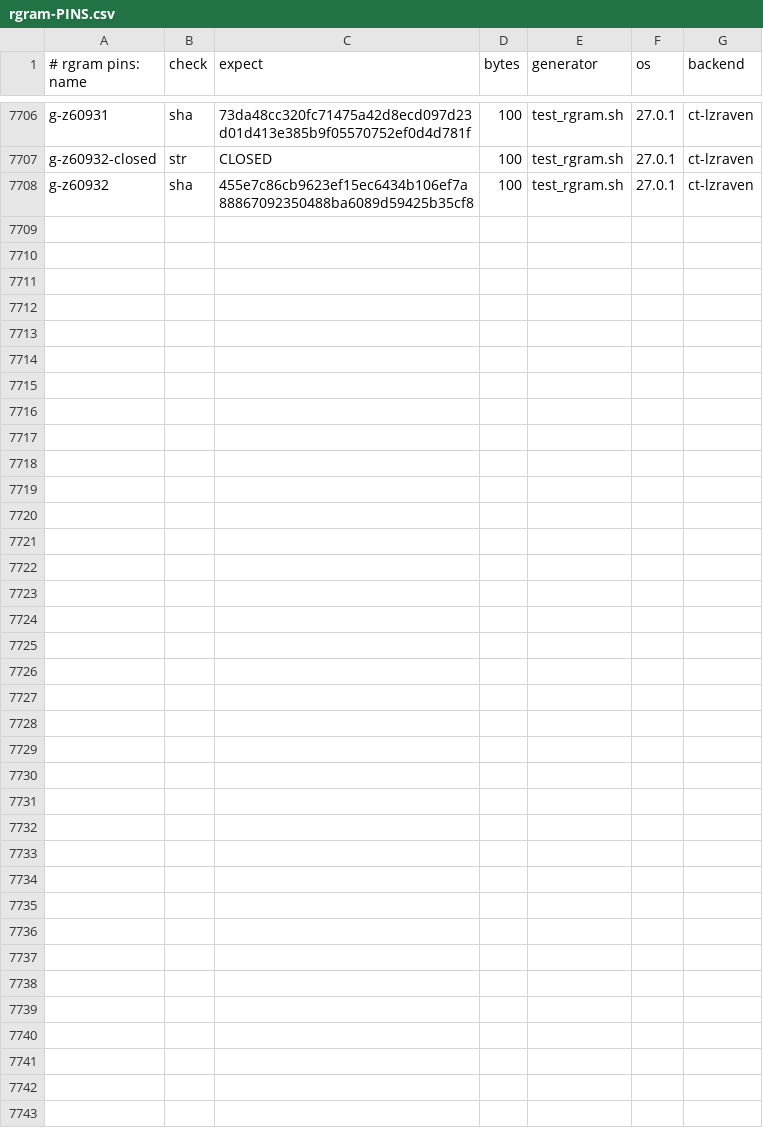
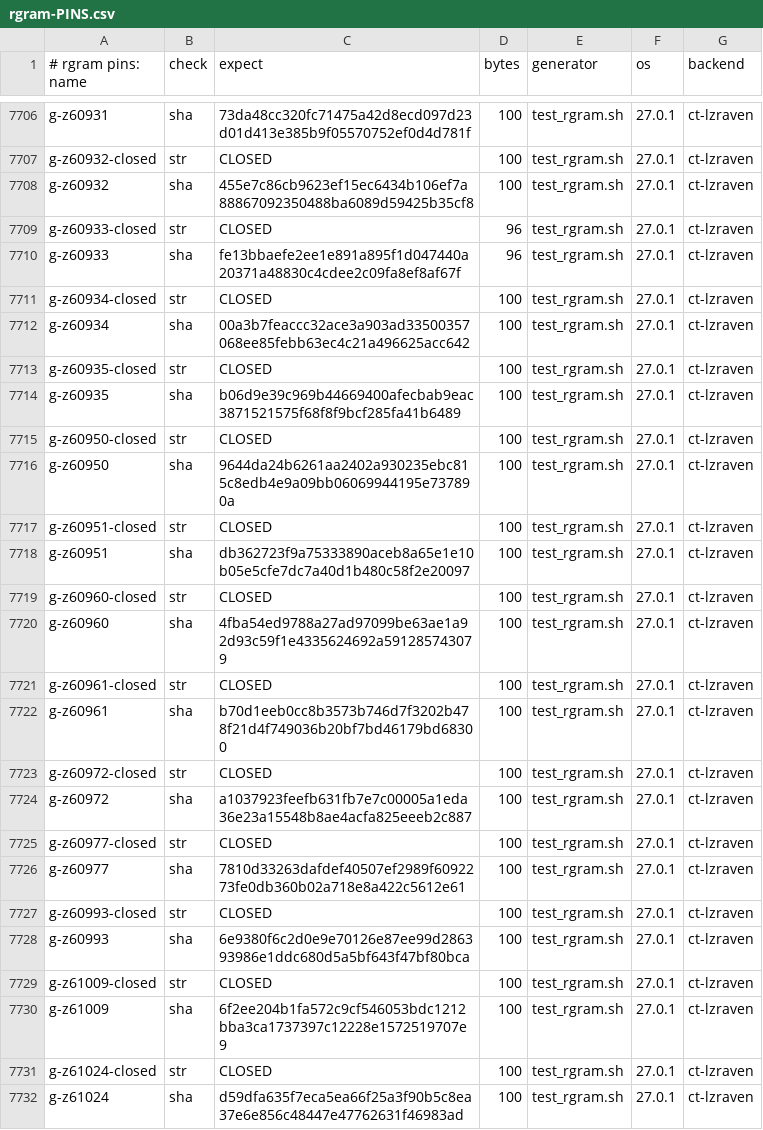
Before and after one commit to mrowlinson/applearchive-cleanroom, a CSV file: vectors/rgram-PINS.csv, drawn as a sheet; only a part is shown, gaps mark what is left out.

```diff
--- a/vectors/rgram-PINS.csv
+++ b/vectors/rgram-PINS.csv
@@ -7708 +7708,25 @@ g-z60932-closed,str,CLOSED,100,test_rgram.sh,27.0.1,ct-lzraven
 g-z60932,sha,455e7c86cb9623ef15ec6434b106ef7a88867092350488ba6089d59425b35cf8,100,test_rgram.sh,27.0.1,ct-lzraven
+g-z60933-closed,str,CLOSED,96,test_rgram.sh,27.0.1,ct-lzraven
+g-z60933,sha,fe13bbaefe2ee1e891a895f1d047440a20371a48830c4cdee2c09fa8ef8af67f,96,test_rgram.sh,27.0.1,ct-lzraven
+g-z60934-closed,str,CLOSED,100,test_rgram.sh,27.0.1,ct-lzraven
+g-z60934,sha,00a3b7feaccc32ace3a903ad33500357068ee85febb63ec4c21a496625acc642,100,test_rgram.sh,27.0.1,ct-lzraven
+g-z60935-closed,str,CLOSED,100,test_rgram.sh,27.0.1,ct-lzraven
+g-z60935,sha,b06d9e39c969b44669400afecbab9eac3871521575f68f8f9bcf285fa41b6489,100,test_rgram.sh,27.0.1,ct-lzraven
+g-z60950-closed,str,CLOSED,100,test_rgram.sh,27.0.1,ct-lzraven
+g-z60950,sha,9644da24b6261aa2402a930235ebc815c8edb4e9a09bb06069944195e737890a,100,test_rgram.sh,27.0.1,ct-lzraven
+g-z60951-closed,str,CLOSED,100,test_rgram.sh,27.0.1,ct-lzraven
+g-z60951,sha,db362723f9a75333890aceb8a65e1e10b05e5cfe7dc7a40d1b480c58f2e20097,100,test_rgram.sh,27.0.1,ct-lzraven
+g-z60960-closed,str,CLOSED,100,test_rgram.sh,27.0.1,ct-lzraven
+g-z60960,sha,4fba54ed9788a27ad97099be63ae1a92d93c59f1e4335624692a591285743079,100,test_rgram.sh,27.0.1,ct-lzraven
+g-z60961-closed,str,CLOSED,100,test_rgram.sh,27.0.1,ct-lzraven
+g-z60961,sha,b70d1eeb0cc8b3573b746d7f3202b478f21d4f749036b20bf7bd46179bd68300,100,test_rgram.sh,27.0.1,ct-lzraven
+g-z60972-closed,str,CLOSED,100,test_rgram.sh,27.0.1,ct-lzraven
+g-z60972,sha,a1037923feefb631fb7e7c00005a1eda36e23a15548b8ae4acfa825eeeb2c887,100,test_rgram.sh,27.0.1,ct-lzraven
+g-z60977-closed,str,CLOSED,100,test_rgram.sh,27.0.1,ct-lzraven
+g-z60977,sha,7810d33263dafdef40507ef2989f6092273fe0db360b02a718e8a422c5612e61,100,test_rgram.sh,27.0.1,ct-lzraven
+g-z60993-closed,str,CLOSED,100,test_rgram.sh,27.0.1,ct-lzraven
+g-z60993,sha,6e9380f6c2d0e9e70126e87ee99d286393986e1ddc680d5a5bf643f47bf80bca,100,test_rgram.sh,27.0.1,ct-lzraven
+g-z61009-closed,str,CLOSED,100,test_rgram.sh,27.0.1,ct-lzraven
+g-z61009,sha,6f2ee204b1fa572c9cf546053bdc1212bba3ca1737397c12228e1572519707e9,100,test_rgram.sh,27.0.1,ct-lzraven
+g-z61024-closed,str,CLOSED,100,test_rgram.sh,27.0.1,ct-lzraven
+g-z61024,sha,d59dfa635f7eca5ea66f25a3f90b5c8ea37e6e856c48447e47762631f46983ad,100,test_rgram.sh,27.0.1,ct-lzraven
```
Also changed, not shown: 2 other files.
